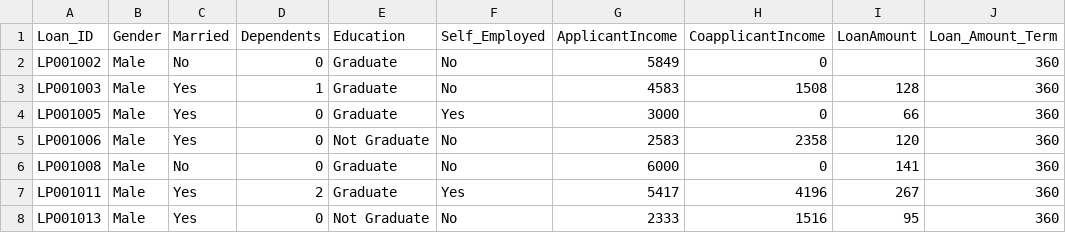
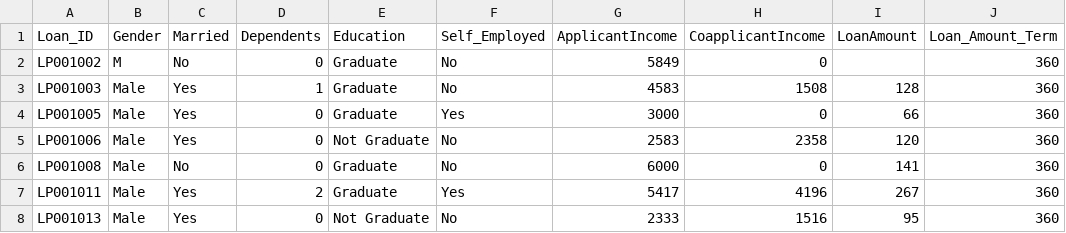
Before and after one commit to letranger/AI, a CSV file: madfhantr.csv, drawn as a sheet; only a part is shown; the diff names each change by its address in the sheet, - before the commit and + after, or states it on an @@ line.

```diff
--- a/madfhantr.csv
+++ b/madfhantr.csv
-B2 (Gender): Male
+B2 (Gender): M
```
Also changed, not shown: 27 other files.
